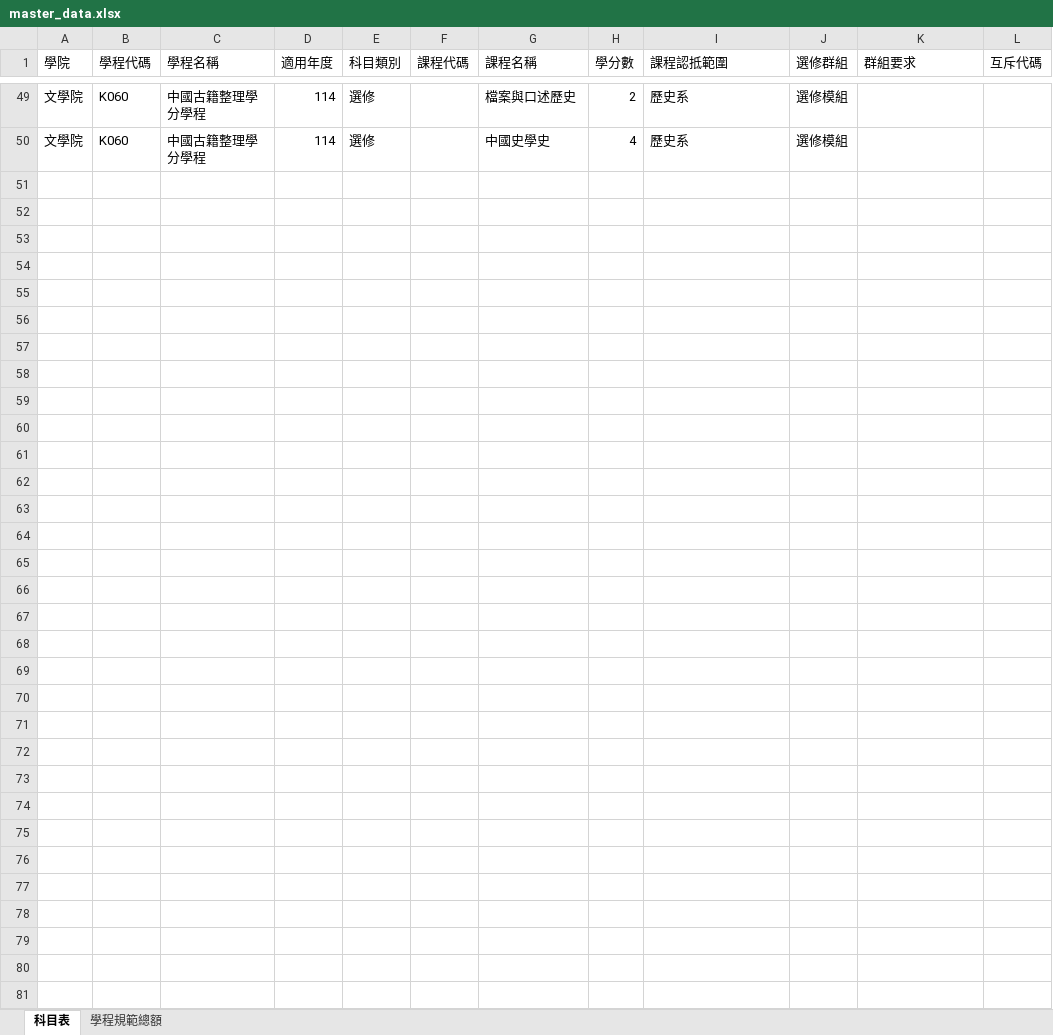
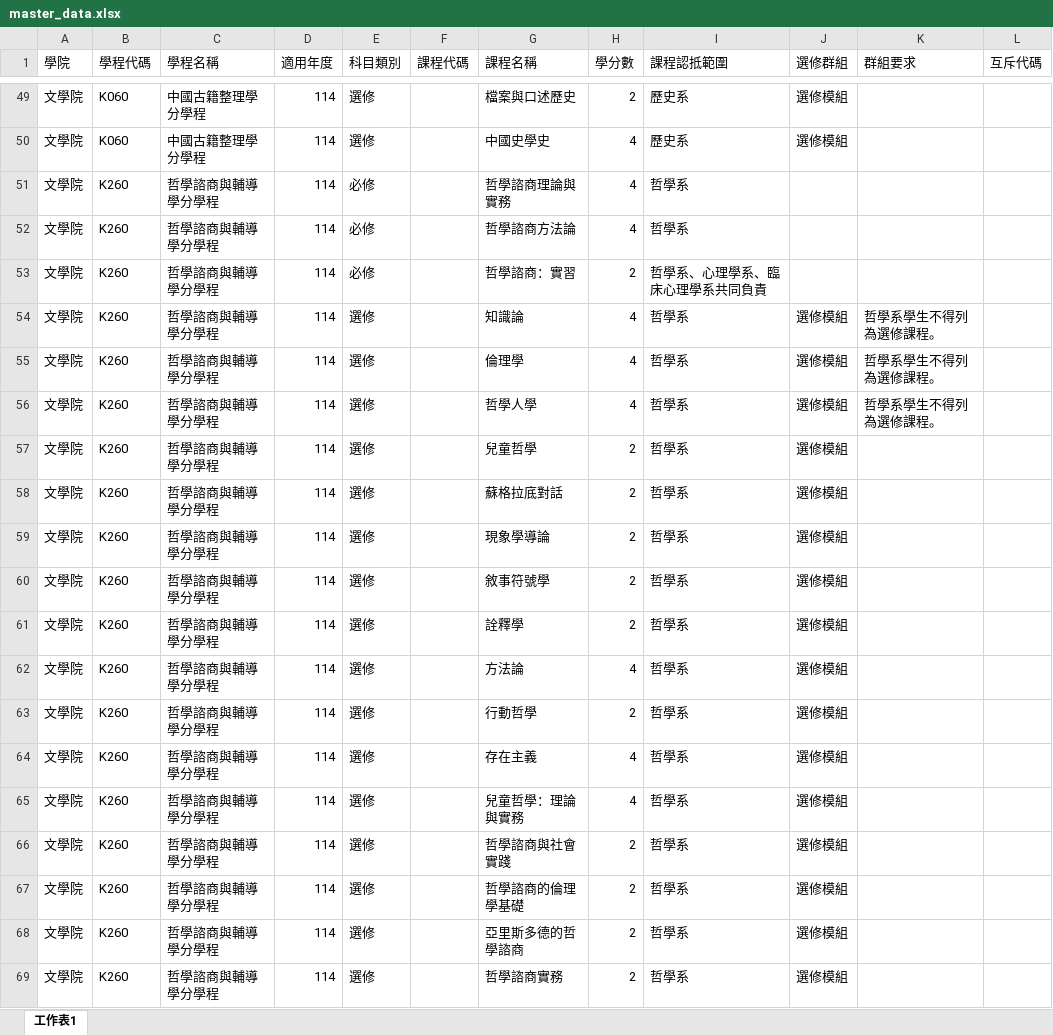
Before and after one commit to nikonwei-tw/my-program-system, an Excel workbook: master_data.xlsx, sheet 工作表1, drawn as a sheet; only a part is shown, gaps mark what is left out; values as stored, in another font and other column widths than the file's, no borders; the diff covers the shown part only; the diff names each change by its address in the sheet, - before the commit and + after, or states it on an @@ line.

Commit message:
Add files via upload

```diff
--- a/master_data.xlsx (sheet 工作表1)
+++ b/master_data.xlsx (sheet 工作表1)
-sheet tab: 科目表
+sheet tab: 工作表1
-sheet tab: 學程規範總額
+row 51: 文學院 | K260 | 哲學諮商與輔導學分學程 | 114 | 必修 |  | 哲學諮商理論與實務 | 4 | 哲學系
+row 52: 文學院 | K260 | 哲學諮商與輔導學分學程 | 114 | 必修 |  | 哲學諮商方法論 | 4 | 哲學系
+row 53: 文學院 | K260 | 哲學諮商與輔導學分學程 | 114 | 必修 |  | 哲學諮商：實習 | 2 | 哲學系、心理學系、臨床心理學系共同負責
+row 54: 文學院 | K260 | 哲學諮商與輔導學分學程 | 114 | 選修 |  | 知識論 | 4 | 哲學系 | 選修模組 | 哲學系學生不得列為選修課程。
+row 55: 文學院 | K260 | 哲學諮商與輔導學分學程 | 114 | 選修 |  | 倫理學 | 4 | 哲學系 | 選修模組 | 哲學系學生不得列為選修課程。
+row 56: 文學院 | K260 | 哲學諮商與輔導學分學程 | 114 | 選修 |  | 哲學人學 | 4 | 哲學系 | 選修模組 | 哲學系學生不得列為選修課程。
+row 57: 文學院 | K260 | 哲學諮商與輔導學分學程 | 114 | 選修 |  | 兒童哲學 | 2 | 哲學系 | 選修模組
+row 58: 文學院 | K260 | 哲學諮商與輔導學分學程 | 114 | 選修 |  | 蘇格拉底對話 | 2 | 哲學系 | 選修模組
+row 59: 文學院 | K260 | 哲學諮商與輔導學分學程 | 114 | 選修 |  | 現象學導論 | 2 | 哲學系 | 選修模組
+row 60: 文學院 | K260 | 哲學諮商與輔導學分學程 | 114 | 選修 |  | 敘事符號學 | 2 | 哲學系 | 選修模組
+row 61: 文學院 | K260 | 哲學諮商與輔導學分學程 | 114 | 選修 |  | 詮釋學 | 2 | 哲學系 | 選修模組
+row 62: 文學院 | K260 | 哲學諮商與輔導學分學程 | 114 | 選修 |  | 方法論 | 4 | 哲學系 | 選修模組
+row 63: 文學院 | K260 | 哲學諮商與輔導學分學程 | 114 | 選修 |  | 行動哲學 | 2 | 哲學系 | 選修模組
+row 64: 文學院 | K260 | 哲學諮商與輔導學分學程 | 114 | 選修 |  | 存在主義 | 4 | 哲學系 | 選修模組
+row 65: 文學院 | K260 | 哲學諮商與輔導學分學程 | 114 | 選修 |  | 兒童哲學：理論與實務 | 4 | 哲學系 | 選修模組
+row 66: 文學院 | K260 | 哲學諮商與輔導學分學程 | 114 | 選修 |  | 哲學諮商與社會實踐 | 2 | 哲學系 | 選修模組
+row 67: 文學院 | K260 | 哲學諮商與輔導學分學程 | 114 | 選修 |  | 哲學諮商的倫理學基礎 | 2 | 哲學系 | 選修模組
+row 68: 文學院 | K260 | 哲學諮商與輔導學分學程 | 114 | 選修 |  | 亞里斯多德的哲學諮商 | 2 | 哲學系 | 選修模組
+row 69: 文學院 | K260 | 哲學諮商與輔導學分學程 | 114 | 選修 |  | 哲學諮商實務 | 2 | 哲學系 | 選修模組
```
Also changed, not shown: 22 added rows elsewhere in this sheet.
